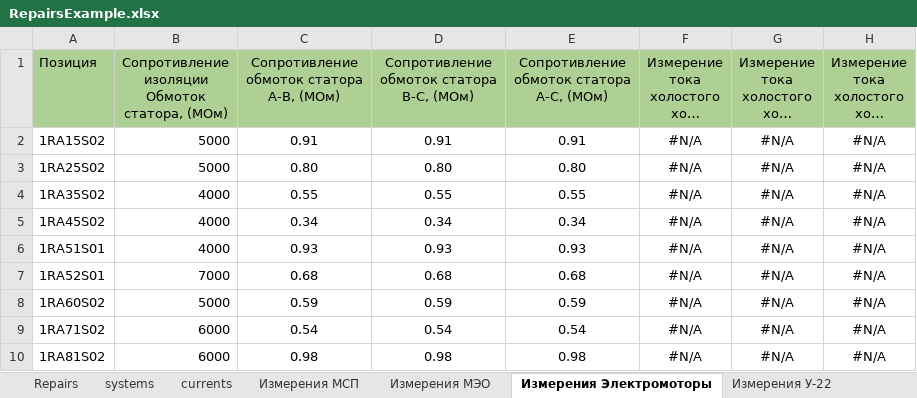
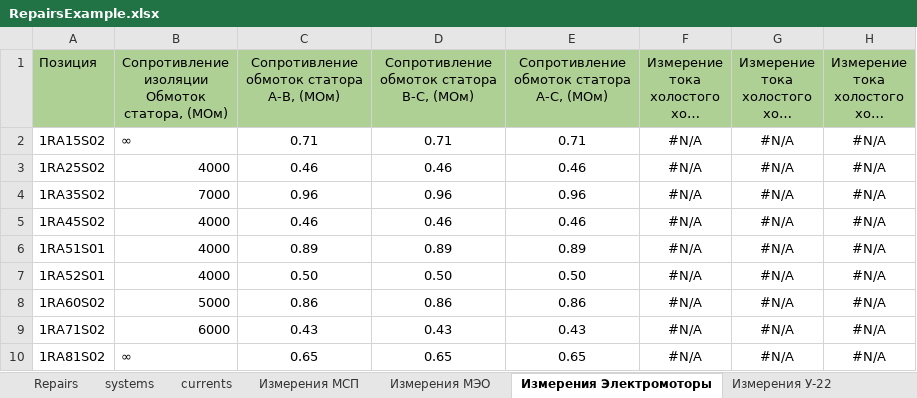
Before and after one commit to carver-mdg/sunpp-acs-frontend, an Excel workbook: public/RepairsExample.xlsx, sheet Измерения Электромоторы, drawn as a sheet; only a part is shown; long unchanged cells end in …; values as stored, in another font and other column widths than the file's, no borders; conditional formats not drawn; the diff covers the shown part only; the diff names each change by its address in the sheet, - before the commit and + after, or states it on an @@ line.

```diff
--- a/public/RepairsExample.xlsx (sheet Измерения Электромоторы)
+++ b/public/RepairsExample.xlsx (sheet Измерения Электромоторы)
-B2: 5000
+B2: ∞
-C2: 0.91
+C2: 0.71
-D2: 0.91
+D2: 0.71
-E2: 0.91
+E2: 0.71
-B3: 5000
+B3: 4000
-C3: 0.80
+C3: 0.46
-D3: 0.80
+D3: 0.46
-E3: 0.80
+E3: 0.46
-B4: 4000
+B4: 7000
-C4: 0.55
+C4: 0.96
-D4: 0.55
+D4: 0.96
-E4: 0.55
+E4: 0.96
-C5: 0.34
+C5: 0.46
-D5: 0.34
+D5: 0.46
-E5: 0.34
+E5: 0.46
-C6: 0.93
+C6: 0.89
-D6: 0.93
+D6: 0.89
-E6: 0.93
+E6: 0.89
-B7: 7000
+B7: 4000
-C7: 0.68
+C7: 0.50
-D7: 0.68
+D7: 0.50
-E7: 0.68
+E7: 0.50
-C8: 0.59
+C8: 0.86
-D8: 0.59
+D8: 0.86
-E8: 0.59
+E8: 0.86
-C9: 0.54
+C9: 0.43
-D9: 0.54
+D9: 0.43
-E9: 0.54
+E9: 0.43
-B10: 6000
+B10: ∞
-C10: 0.98
+C10: 0.65
-D10: 0.98
+D10: 0.65
-E10: 0.98
+E10: 0.65
```
Also changed, not shown: 931 edited cells elsewhere in this sheet, sheet Repairs, sheet Измерения ПБР-3, sheet Измерения ПБР-2, sheet Измерения У-22, sheet Измерения У-23, sheet Измерения МЭО, 2 more sheets, 2 other files.
